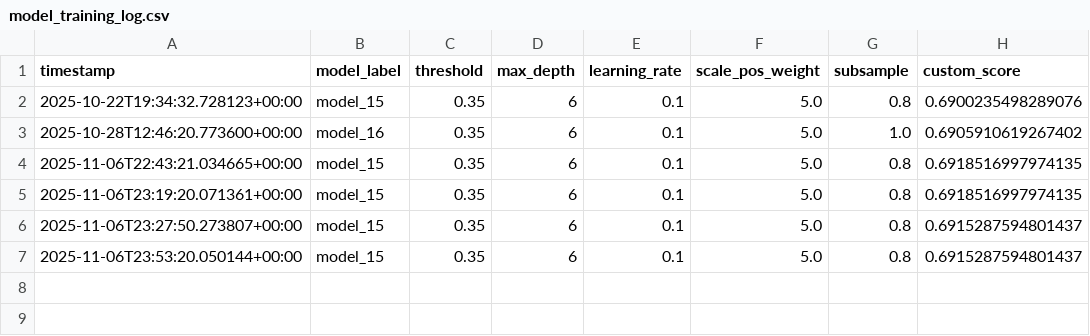
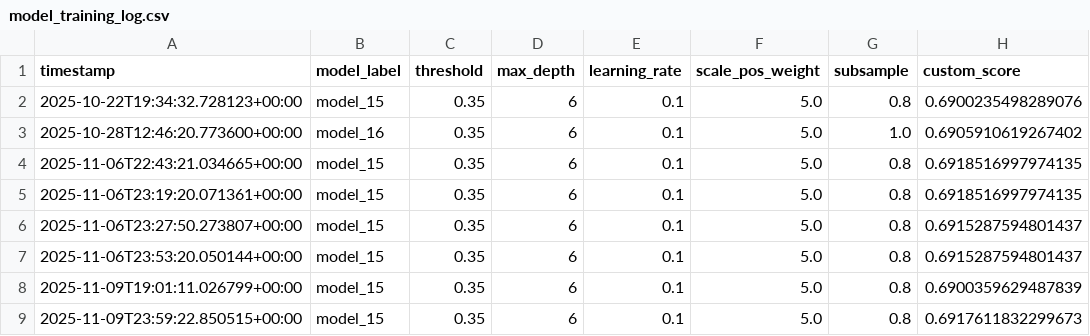
Before and after one commit to alexmorton1212/DelayOver, a CSV file: models/model_training_log.csv, drawn as a sheet.

```diff
--- a/models/model_training_log.csv
+++ b/models/model_training_log.csv
@@ -7 +7,3 @@ timestamp,model_label,threshold,max_depth,learning_rate,scale_pos_weight,subsamp
 2025-11-06T23:53:20.050144+00:00,model_15,0.35,6,0.1,5.0,0.8,0.6915287594801437
+2025-11-09T19:01:11.026799+00:00,model_15,0.35,6,0.1,5.0,0.8,0.6900359629487839
+2025-11-09T23:59:22.850515+00:00,model_15,0.35,6,0.1,5.0,0.8,0.6917611832299673
```
Also changed, not shown: models/model_thresholds.csv, models/model_xgb_results.csv, 8 other files.
